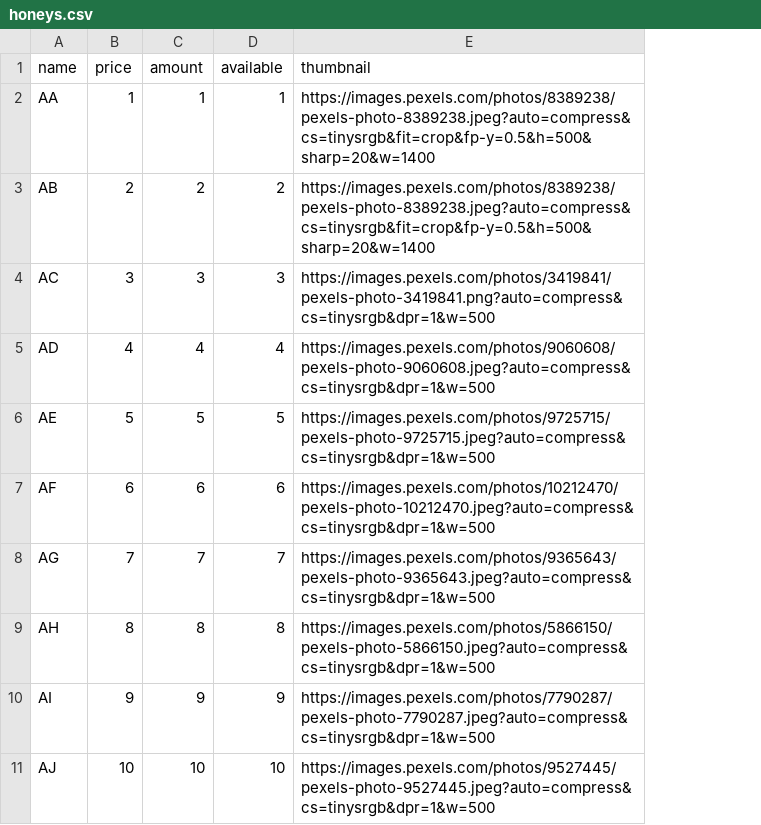
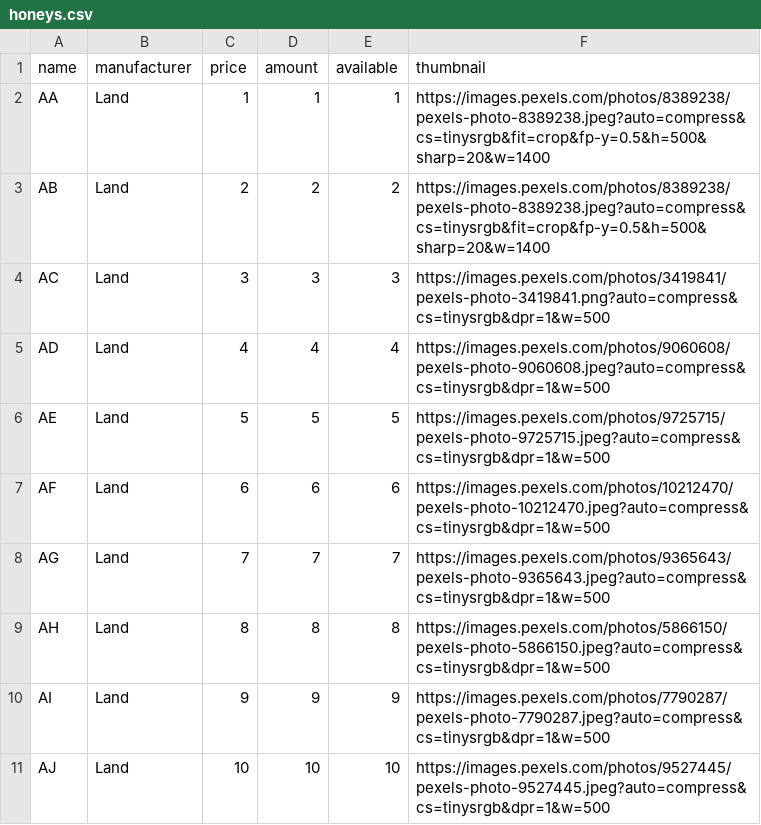
Before and after one commit to rojberr/honey, a CSV file: src/main/resources/honeys.csv, drawn as a sheet; only a part is shown; the diff names each change by its address in the sheet, - before the commit and + after, or states it on an @@ line.

Commit message:
feat(catalog): Add manufacturers from .csv

```diff
--- a/src/main/resources/honeys.csv
+++ b/src/main/resources/honeys.csv
+column B (manufacturer), rows 2-11: all Land
```
Also changed, not shown: 2 other files.
